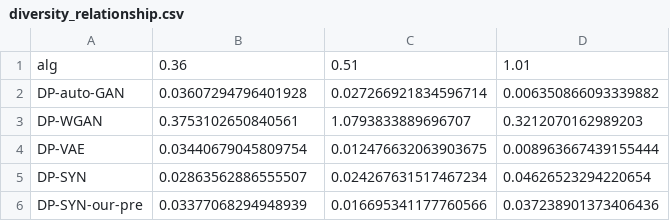
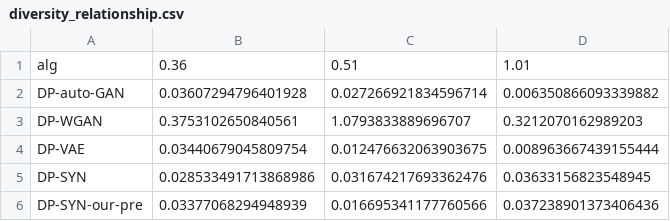
Before and after one commit to DPautoGAN/DPautoGAN, a CSV file: results/diversity_divergence/diversity_relationship.csv, drawn as a sheet.

```diff
--- a/results/diversity_divergence/diversity_relationship.csv
+++ b/results/diversity_divergence/diversity_relationship.csv
@@ -4,3 +4,3 @@ DP-WGAN,0.3753102650840561,1.0793833889696707,0.3212070162989203
 DP-VAE,0.03440679045809754,0.012476632063903675,0.008963667439155444
-DP-SYN,0.02863562886555507,0.024267631517467234,0.04626523294220654
+DP-SYN,0.028533491713868986,0.031674217693362476,0.03633156823548945
 DP-SYN-our-pre,0.03377068294948939,0.016695341177760566,0.037238901373406436
```
Also changed, not shown: results/diversity_divergence/diversity_marital-status.csv, results/diversity_divergence/diversity_occupation.csv, 3 other files.
